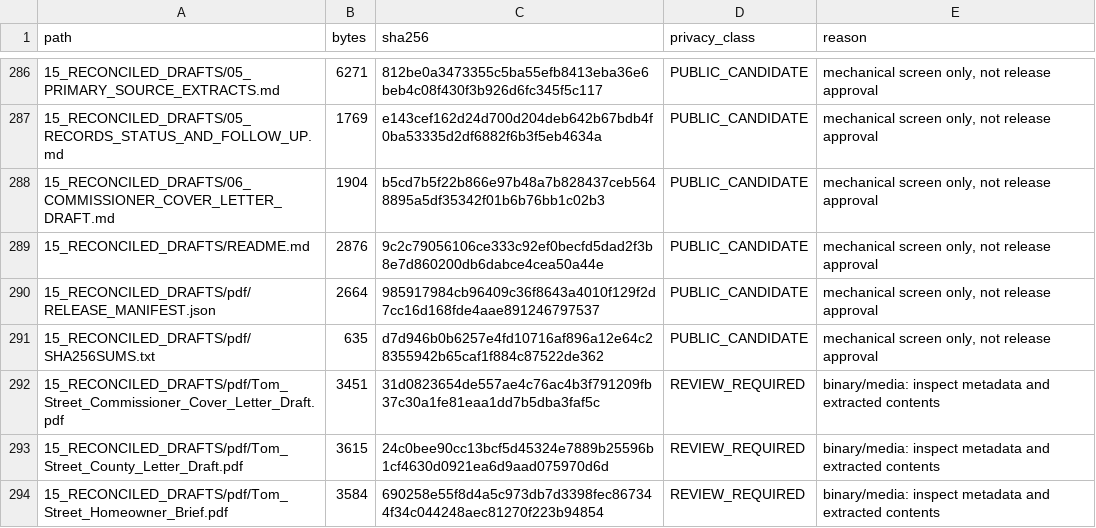
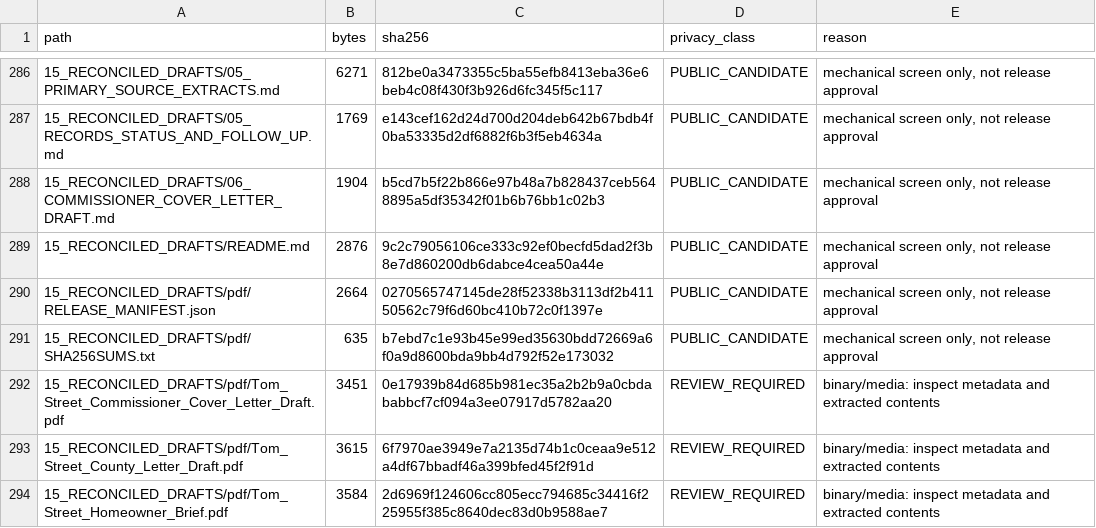
Before and after one commit to dthompsonfl/tom.street.drainage, a CSV file: 00_CONTROL/RELEASE_PRIVACY_CLASSIFICATION.csv, drawn as a sheet; only a part is shown, gaps mark what is left out; the diff covers the shown part only.

```diff
--- a/00_CONTROL/RELEASE_PRIVACY_CLASSIFICATION.csv
+++ b/00_CONTROL/RELEASE_PRIVACY_CLASSIFICATION.csv
@@ -289,6 +289,6 @@ path,bytes,sha256,privacy_class,reason
 15_RECONCILED_DRAFTS/README.md,2876,9c2c79056106ce333c92ef0becfd5dad2f3b8e7d860200db6dabce4cea50a44e,PUBLIC_CANDIDATE,"mechanical screen only, not release approval"
-15_RECONCILED_DRAFTS/pdf/RELEASE_MANIFEST.json,2664,985917984cb96409c36f8643a4010f129f2d7cc16d168fde4aae891246797537,PUBLIC_CANDIDATE,"mechanical screen only, not release approval"
-15_RECONCILED_DRAFTS/pdf/SHA256SUMS.txt,635,d7d946b0b6257e4fd10716af896a12e64c28355942b65caf1f884c87522de362,PUBLIC_CANDIDATE,"mechanical screen only, not release approval"
-15_RECONCILED_DRAFTS/pdf/Tom_Street_Commissioner_Cover_Letter_Draft.pdf,3451,31d0823654de557ae4c76ac4b3f791209fb37c30a1fe81eaa1dd7b5dba3faf5c,REVIEW_REQUIRED,binary/media: inspect metadata and extracted contents
-15_RECONCILED_DRAFTS/pdf/Tom_Street_County_Letter_Draft.pdf,3615,24c0bee90cc13bcf5d45324e7889b25596b1cf4630d0921ea6d9aad075970d6d,REVIEW_REQUIRED,binary/media: inspect metadata and extracted contents
-15_RECONCILED_DRAFTS/pdf/Tom_Street_Homeowner_Brief.pdf,3584,690258e55f8d4a5c973db7d3398fec867344f34c044248aec81270f223b94854,REVIEW_REQUIRED,binary/media: inspect metadata and extracted contents
+15_RECONCILED_DRAFTS/pdf/RELEASE_MANIFEST.json,2664,0270565747145de28f52338b3113df2b41150562c79f6d60bc410b72c0f1397e,PUBLIC_CANDIDATE,"mechanical screen only, not release approval"
+15_RECONCILED_DRAFTS/pdf/SHA256SUMS.txt,635,b7ebd7c1e93b45e99ed35630bdd72669a6f0a9d8600bda9bb4d792f52e173032,PUBLIC_CANDIDATE,"mechanical screen only, not release approval"
+15_RECONCILED_DRAFTS/pdf/Tom_Street_Commissioner_Cover_Letter_Draft.pdf,3451,0e17939b84d685b981ec35a2b2b9a0cbdababbcf7cf094a3ee07917d5782aa20,REVIEW_REQUIRED,binary/media: inspect metadata and extracted contents
+15_RECONCILED_DRAFTS/pdf/Tom_Street_County_Letter_Draft.pdf,3615,6f7970ae3949e7a2135d74b1c0ceaa9e512a4df67bbadf46a399bfed45f2f91d,REVIEW_REQUIRED,binary/media: inspect metadata and extracted contents
+15_RECONCILED_DRAFTS/pdf/Tom_Street_Homeowner_Brief.pdf,3584,2d6969f124606cc805ecc794685c34416f225955f385c8640dec83d0b9588ae7,REVIEW_REQUIRED,binary/media: inspect metadata and extracted contents
```
Also changed, not shown: 14 edited cells elsewhere in this file, 00_CONTROL/EVIDENCE_MANIFEST.csv, 9 other files.
